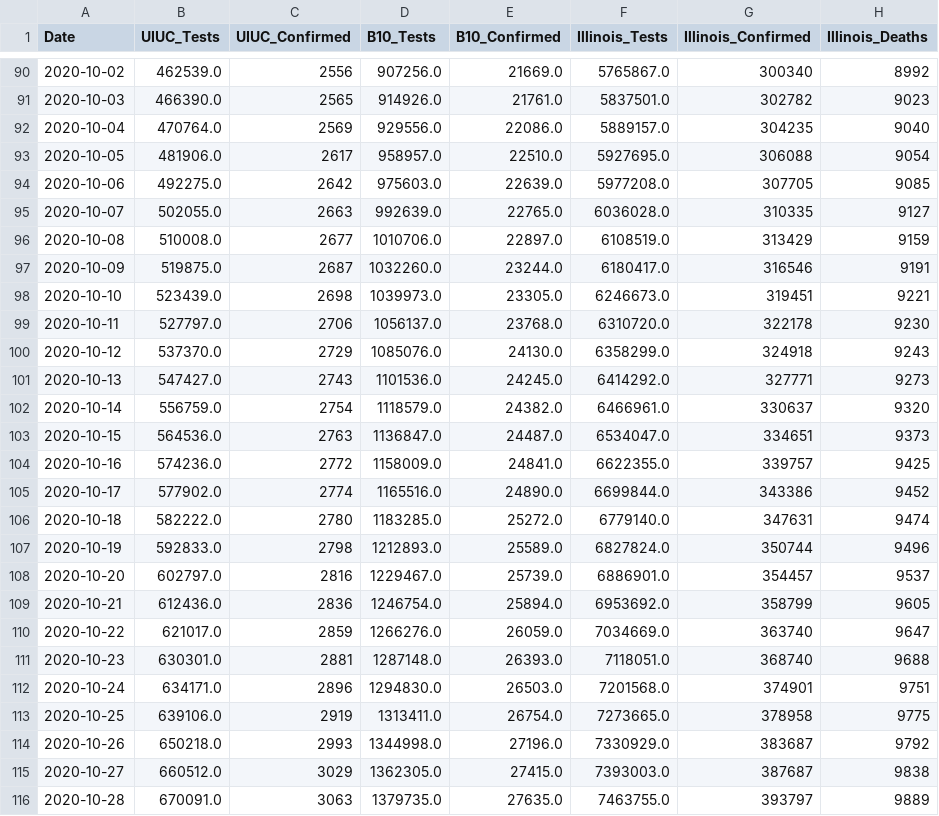
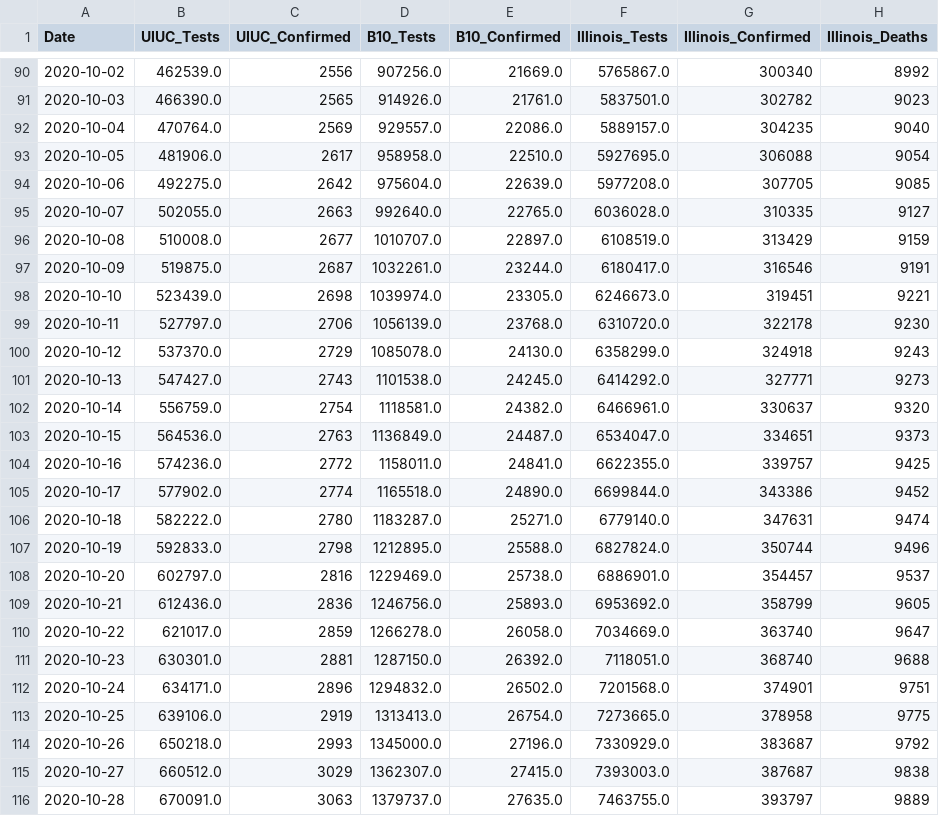
Before and after one commit to wadefagen/college-covid19-dataset, a CSV file: data/detailed/uiuc.csv, drawn as a sheet; only a part is shown, gaps mark what is left out; the diff covers the shown part only; the diff names each change by its address in the sheet, - before the commit and + after, or states it on an @@ line.

```diff
--- a/data/detailed/uiuc.csv
+++ b/data/detailed/uiuc.csv
-D92 (B10_Tests): 929556.0
+D92 (B10_Tests): 929557.0
-D93 (B10_Tests): 958957.0
+D93 (B10_Tests): 958958.0
-D94 (B10_Tests): 975603.0
+D94 (B10_Tests): 975604.0
-D95 (B10_Tests): 992639.0
+D95 (B10_Tests): 992640.0
-D96 (B10_Tests): 1010706.0
+D96 (B10_Tests): 1010707.0
-D97 (B10_Tests): 1032260.0
+D97 (B10_Tests): 1032261.0
-D98 (B10_Tests): 1039973.0
+D98 (B10_Tests): 1039974.0
-D99 (B10_Tests): 1056137.0
+D99 (B10_Tests): 1056139.0
-D100 (B10_Tests): 1085076.0
+D100 (B10_Tests): 1085078.0
-D101 (B10_Tests): 1101536.0
+D101 (B10_Tests): 1101538.0
-D102 (B10_Tests): 1118579.0
+D102 (B10_Tests): 1118581.0
-D103 (B10_Tests): 1136847.0
+D103 (B10_Tests): 1136849.0
-D104 (B10_Tests): 1158009.0
+D104 (B10_Tests): 1158011.0
-D105 (B10_Tests): 1165516.0
+D105 (B10_Tests): 1165518.0
-D106 (B10_Tests): 1183285.0
+D106 (B10_Tests): 1183287.0
-E106 (B10_Confirmed): 25272.0
+E106 (B10_Confirmed): 25271.0
-D107 (B10_Tests): 1212893.0
+D107 (B10_Tests): 1212895.0
-E107 (B10_Confirmed): 25589.0
+E107 (B10_Confirmed): 25588.0
-D108 (B10_Tests): 1229467.0
+D108 (B10_Tests): 1229469.0
-E108 (B10_Confirmed): 25739.0
+E108 (B10_Confirmed): 25738.0
-D109 (B10_Tests): 1246754.0
+D109 (B10_Tests): 1246756.0
-E109 (B10_Confirmed): 25894.0
+E109 (B10_Confirmed): 25893.0
-D110 (B10_Tests): 1266276.0
+D110 (B10_Tests): 1266278.0
-E110 (B10_Confirmed): 26059.0
+E110 (B10_Confirmed): 26058.0
-D111 (B10_Tests): 1287148.0
+D111 (B10_Tests): 1287150.0
-E111 (B10_Confirmed): 26393.0
+E111 (B10_Confirmed): 26392.0
-D112 (B10_Tests): 1294830.0
+D112 (B10_Tests): 1294832.0
-E112 (B10_Confirmed): 26503.0
+E112 (B10_Confirmed): 26502.0
-D113 (B10_Tests): 1313411.0
+D113 (B10_Tests): 1313413.0
-D114 (B10_Tests): 1344998.0
+D114 (B10_Tests): 1345000.0
-D115 (B10_Tests): 1362305.0
+D115 (B10_Tests): 1362307.0
-D116 (B10_Tests): 1379735.0
+D116 (B10_Tests): 1379737.0
```
Also changed, not shown: 2 added rows and 13 edited cells elsewhere in this file, data/daily.csv, data/raw.csv.
